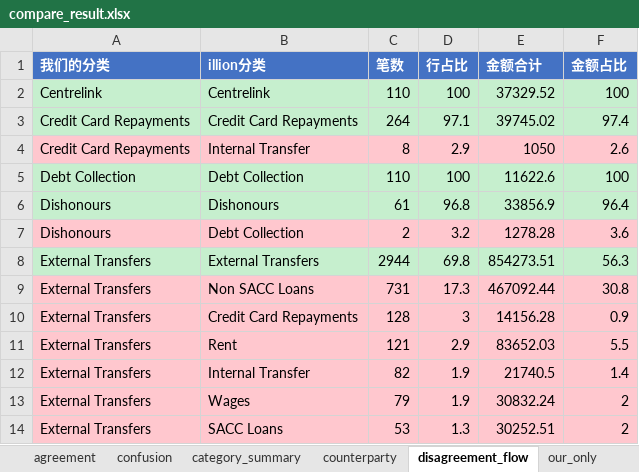
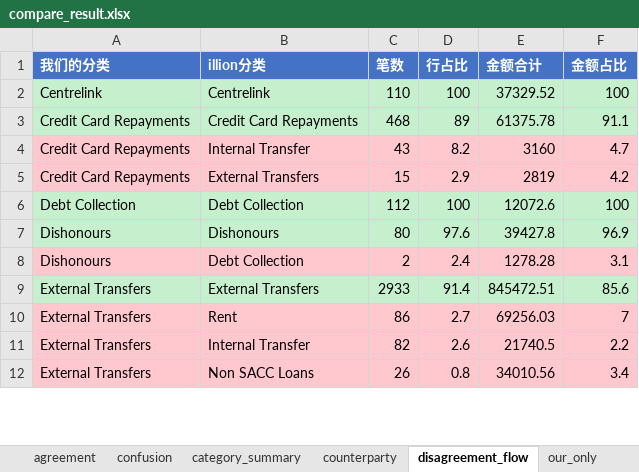
Before and after one commit to EliamZhang/ServiFlow-AI, an Excel workbook: output/compare_result.xlsx, sheet disagreement_flow, drawn as a sheet; only a part is shown; values as stored, in another font and other column widths than the file's, no borders; removed rows and columns are numbered as before the commit, all else as after; the diff covers the shown part only; the diff names each change by its address in the sheet, - before the commit and + after, or states it on an @@ line.

```diff
--- a/output/compare_result.xlsx (sheet disagreement_flow)
+++ b/output/compare_result.xlsx (sheet disagreement_flow)
-C3 (笔数): 264
+C3 (笔数): 468
-D3 (行占比): 97.1
+D3 (行占比): 89
-E3 (金额合计): 39745.02
+E3 (金额合计): 61375.78
-F3 (金额占比): 97.4
+F3 (金额占比): 91.1
+row 4: Credit Card Repayments | Internal Transfer | 43 | 8.2 | 3160 | 4.7
-B5 (illion分类): Internal Transfer
+B5 (illion分类): External Transfers
-C5 (笔数): 8
+C5 (笔数): 15
-E5 (金额合计): 1050
+E5 (金额合计): 2819
-F5 (金额占比): 2.6
+F5 (金额占比): 4.2
-C6 (笔数): 110
+C6 (笔数): 112
-E6 (金额合计): 11622.6
+E6 (金额合计): 12072.6
-C7 (笔数): 61
+C7 (笔数): 80
-D7 (行占比): 96.8
+D7 (行占比): 97.6
-E7 (金额合计): 33856.9
+E7 (金额合计): 39427.8
-F7 (金额占比): 96.4
+F7 (金额占比): 96.9
-D8 (行占比): 3.2
+D8 (行占比): 2.4
-F8 (金额占比): 3.6
+F8 (金额占比): 3.1
-C9 (笔数): 2944
+C9 (笔数): 2933
-D9 (行占比): 69.8
+D9 (行占比): 91.4
-E9 (金额合计): 854273.51
+E9 (金额合计): 845472.51
-F9 (金额占比): 56.3
+F9 (金额占比): 85.6
-row 9: External Transfers | Non SACC Loans | 731 | 17.3 | 467092.44 | 30.8
-row 10: External Transfers | Credit Card Repayments | 128 | 3 | 14156.28 | 0.9
-C10 (笔数): 121
+C10 (笔数): 86
-D10 (行占比): 2.9
+D10 (行占比): 2.7
-E10 (金额合计): 83652.03
+E10 (金额合计): 69256.03
-F10 (金额占比): 5.5
+F10 (金额占比): 7
-D11 (行占比): 1.9
+D11 (行占比): 2.6
-F11 (金额占比): 1.4
+F11 (金额占比): 2.2
-row 13: External Transfers | Wages | 79 | 1.9 | 30832.24 | 2
-row 14: External Transfers | SACC Loans | 53 | 1.3 | 30252.51 | 2
+row 12: External Transfers | Non SACC Loans | 26 | 0.8 | 34010.56 | 3.4
```
Also changed, not shown: 6 added rows, 5 removed rows and 54 edited cells elsewhere in this sheet, sheet disagreement_detail, sheet confusion, sheet category_summary, sheet our_only, sheet agreement, sheet counterparty, 3 other files.
